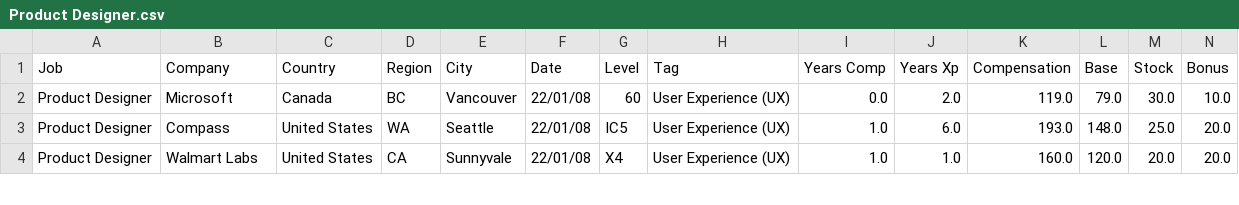
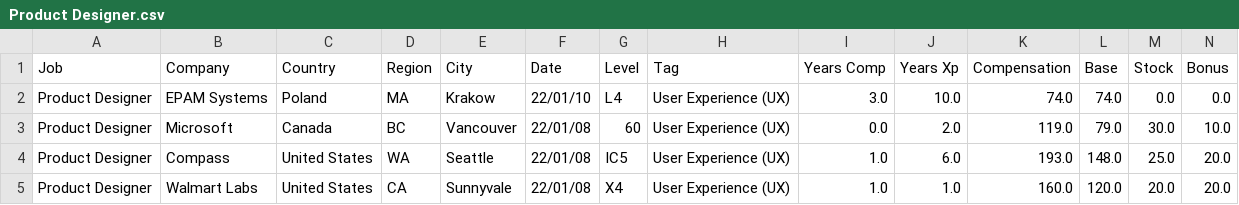
Before and after one commit to afruoy/scraper-levels.fyi, a CSV file: db/Product Designer.csv, drawn as a sheet; only a part is shown; rows hold the shown columns only; the diff names each change by its address in the sheet, - before the commit and + after, or states it on an @@ line.

```diff
--- a/db/Product Designer.csv
+++ b/db/Product Designer.csv
+row 2: Product Designer | EPAM Systems | Poland | MA | Krakow | 22/01/10 | L4 | User Experience (UX) | 3.0 | 10.0 | 74.0 | 74.0 | 0.0 | 0.0
```
Also changed, not shown: db/Product Manager.csv, db/Software Engineering Manager.csv, 2 other files.
